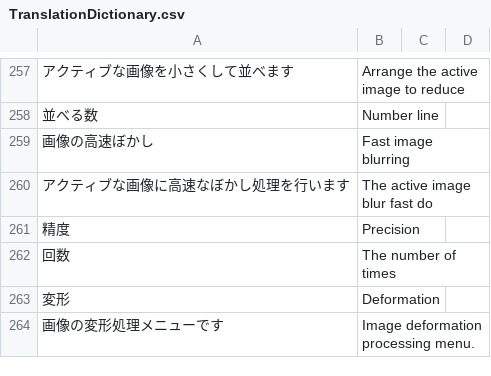
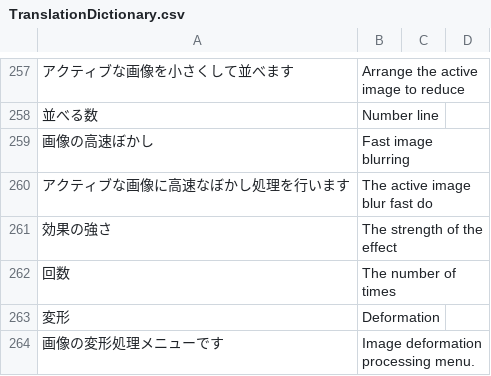
Before and after one commit to PyrokinesisStudio/Blender-Scramble-Addon, a CSV file: Scramble Addon/TranslationDictionary.csv, drawn as a sheet; only a part is shown, gaps mark what is left out; removed rows and columns are numbered as before the commit, all else as after; the diff names each change by its address in the sheet, - before the commit and + after, or states it on an @@ line.

```diff
--- a/Scramble Addon/TranslationDictionary.csv
+++ b/Scramble Addon/TranslationDictionary.csv
-row 261: 精度 | Precision
+row 261: 効果の強さ | The strength of the effect
```
Also changed, not shown: 1 other file.
